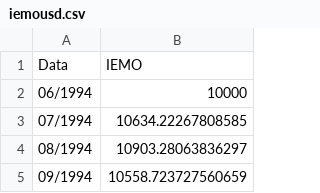
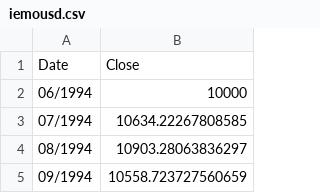
Before and after one commit to mattmg-sys/Indexes, a CSV file: iemousd.csv, drawn as a sheet; only a part is shown; removed rows and columns are numbered as before the commit, all else as after; the diff names each change by its address in the sheet, - before the commit and + after, or states it on an @@ line.

Commit message:
Update iemousd.csv

```diff
--- a/iemousd.csv
+++ b/iemousd.csv
-row 1: Data | IEMO
+row 1: Date | Close
```
